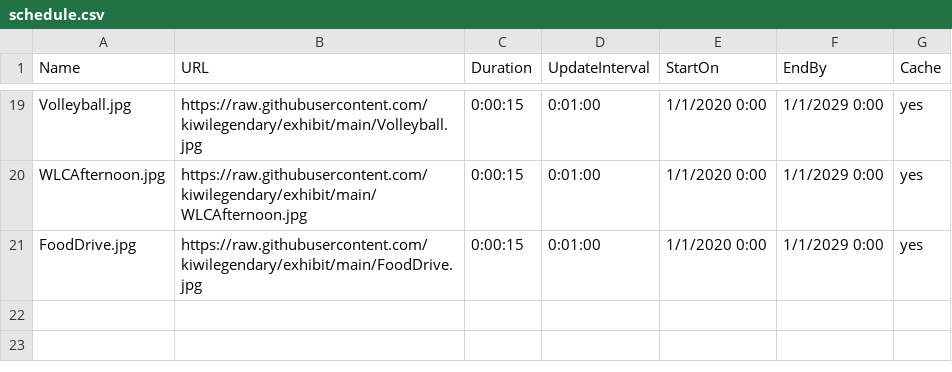
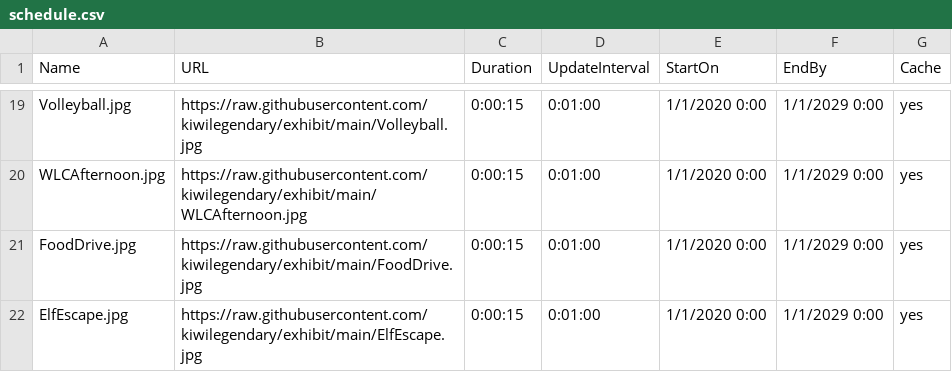
Before and after one commit to kiwilegendary/exhibit, a CSV file: schedule.csv, drawn as a sheet; only a part is shown, gaps mark what is left out; the diff names each change by its address in the sheet, - before the commit and + after, or states it on an @@ line.

Commit message:
Update schedule.csv

```diff
--- a/schedule.csv
+++ b/schedule.csv
+row 22: ElfEscape.jpg | https://raw.githubusercontent.com/kiwilegendary/exhibit/main/ElfEscape.jpg | 0:00:15 | 0:01:00 | 1/1/2020 0:00 | 1/1/2029 0:00 | yes
```
